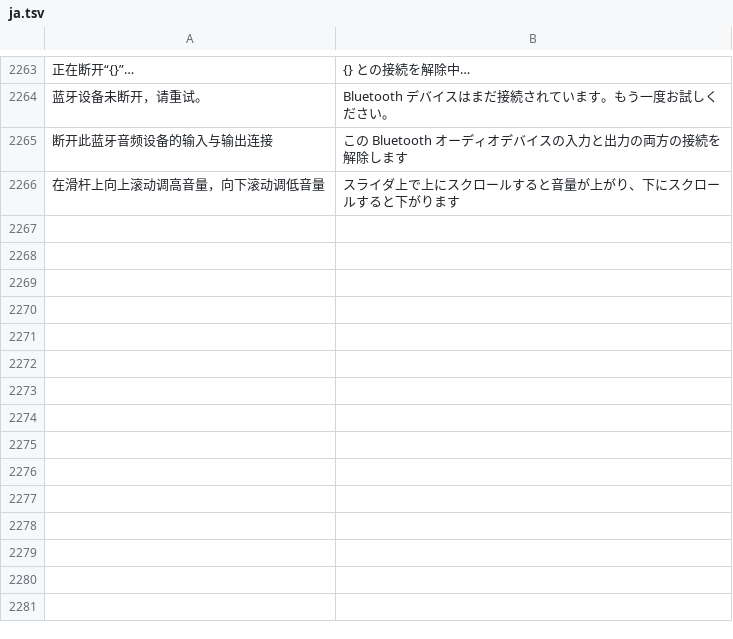
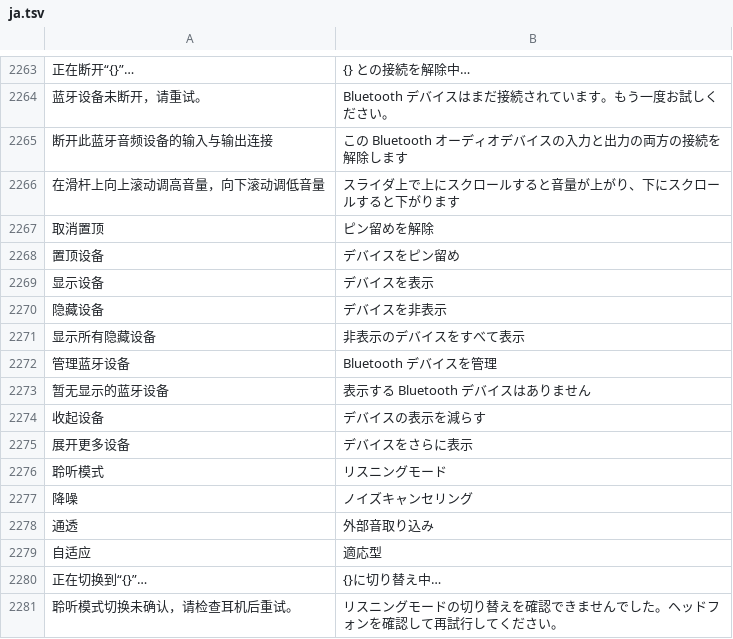
Before and after one commit to ysicing/XStats, a TSV file: Packages/XStatsKit/Sources/Localization/Resources/ja.tsv, drawn as a sheet; only a part is shown, gaps mark what is left out; the diff names each change by its address in the sheet, - before the commit and + after, or states it on an @@ line.

Commit message:
feat(bluetooth): 支持设备整理和聆听模式切换

```diff
--- a/Packages/XStatsKit/Sources/Localization/Resources/ja.tsv
+++ b/Packages/XStatsKit/Sources/Localization/Resources/ja.tsv
+row 2267: 取消置顶 | ピン留めを解除
+row 2268: 置顶设备 | デバイスをピン留め
+row 2269: 显示设备 | デバイスを表示
+row 2270: 隐藏设备 | デバイスを非表示
+row 2271: 显示所有隐藏设备 | 非表示のデバイスをすべて表示
+row 2272: 管理蓝牙设备 | Bluetooth デバイスを管理
+row 2273: 暂无显示的蓝牙设备 | 表示する Bluetooth デバイスはありません
+row 2274: 收起设备 | デバイスの表示を減らす
+row 2275: 展开更多设备 | デバイスをさらに表示
+row 2276: 聆听模式 | リスニングモード
+row 2277: 降噪 | ノイズキャンセリング
+row 2278: 通透 | 外部音取り込み
+row 2279: 自适应 | 適応型
+row 2280: 正在切换到“{}”… | {}に切り替え中…
+row 2281: 聆听模式切换未确认，请检查耳机后重试。 | リスニングモードの切り替えを確認できませんでした。ヘッドフォンを確認して再試行してください。
```
Also changed, not shown: Packages/XStatsKit/Sources/Localization/Resources/ar.tsv, Packages/XStatsKit/Sources/Localization/Resources/de.tsv, 18 other files.
